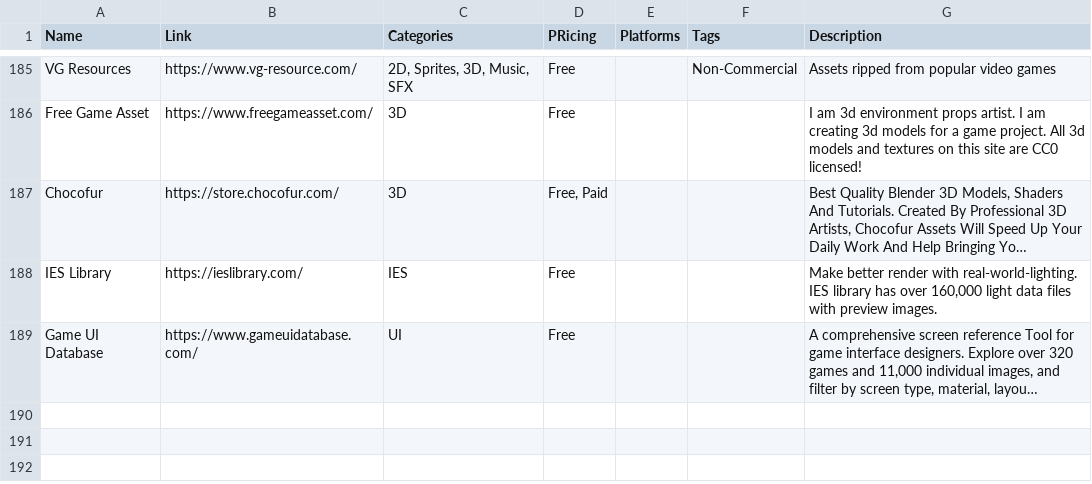
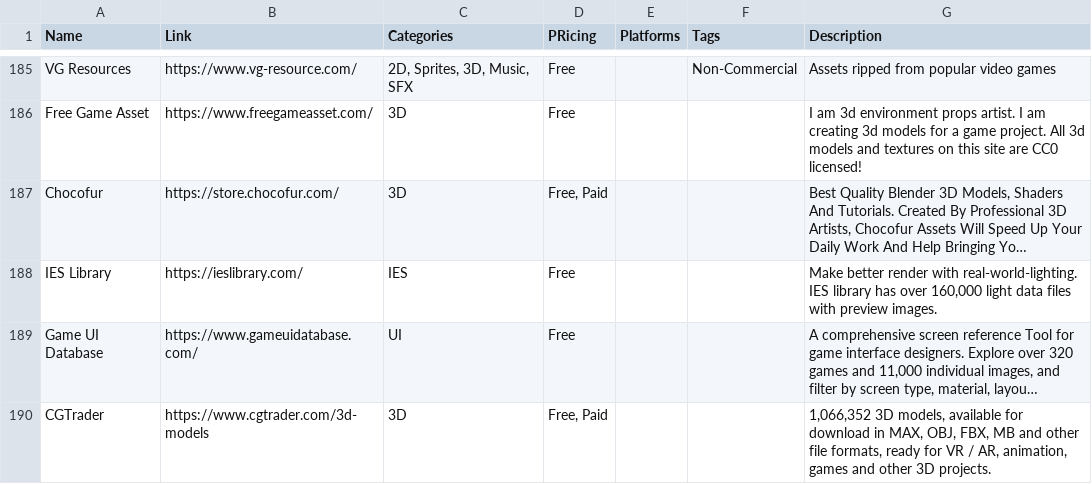
Before and after one commit to jackmelcher/gamedevelop.io, a CSV file: csv/assets.csv, drawn as a sheet; only a part is shown, gaps mark what is left out; long unchanged cells end in …; the diff names each change by its address in the sheet, - before the commit and + after, or states it on an @@ line.

```diff
--- a/csv/assets.csv
+++ b/csv/assets.csv
+row 190: CGTrader | https://www.cgtrader.com/3d-models | 3D | Free, Paid |  |  | 1,066,352 3D models, available for download in MAX, OBJ, FBX, MB and other file formats, ready for VR / AR, animation, games and other 3D projects.
```
Also changed, not shown: csv/3d.csv, csv/jobs.csv, 13 other files.
